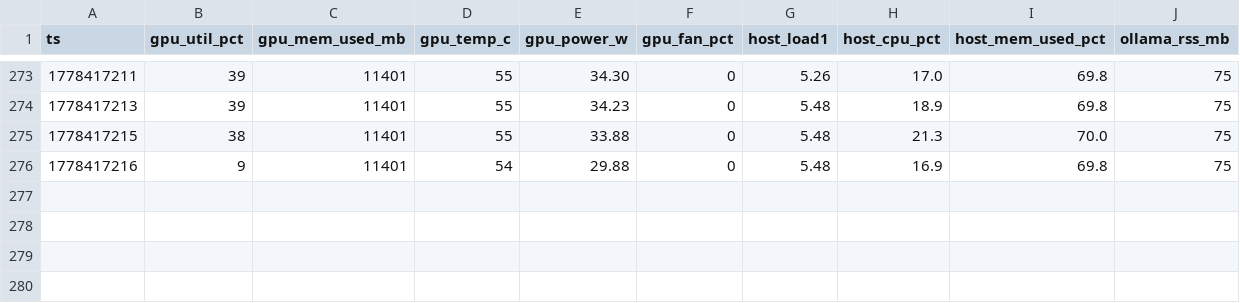
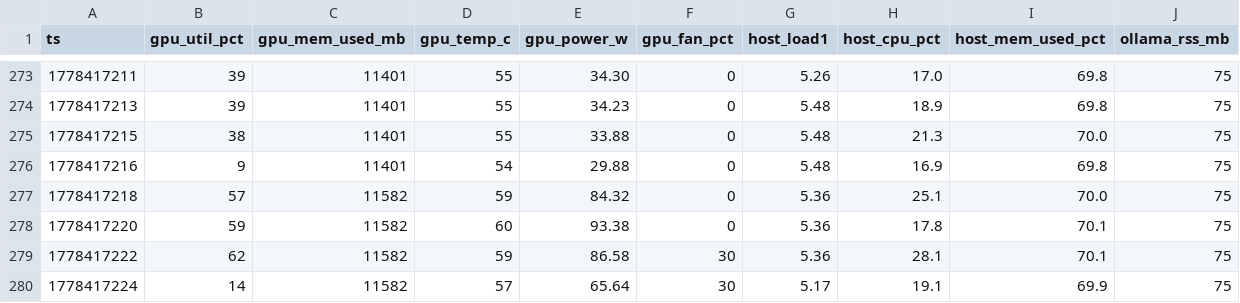
Before and after one commit to noahjohnson0/lemon-squeezer, a CSV file: runs/2026-05-10T12-38-22Z_dijkstra_squeezer-verify_qwen3_coder_30b_a3b_q4_K_M_baseline/metrics.csv, drawn as a sheet; only a part is shown, gaps mark what is left out.

```diff
--- a/runs/2026-05-10T12-38-22Z_dijkstra_squeezer-verify_qwen3_coder_30b_a3b_q4_K_M_baseline/metrics.csv
+++ b/runs/2026-05-10T12-38-22Z_dijkstra_squeezer-verify_qwen3_coder_30b_a3b_q4_K_M_baseline/metrics.csv
@@ -276 +276,5 @@ ts,gpu_util_pct,gpu_mem_used_mb,gpu_temp_c,gpu_power_w,gpu_fan_pct,host_load1,ho
 1778417216,9,11401,54,29.88,0,5.48,16.9,69.8,75
+1778417218,57,11582,59,84.32,0,5.36,25.1,70.0,75
+1778417220,59,11582,60,93.38,0,5.36,17.8,70.1,75
+1778417222,62,11582,59,86.58,30,5.36,28.1,70.1,75
+1778417224,14,11582,57,65.64,30,5.17,19.1,69.9,75
```
Also changed, not shown: runs.csv, 39 other files.
